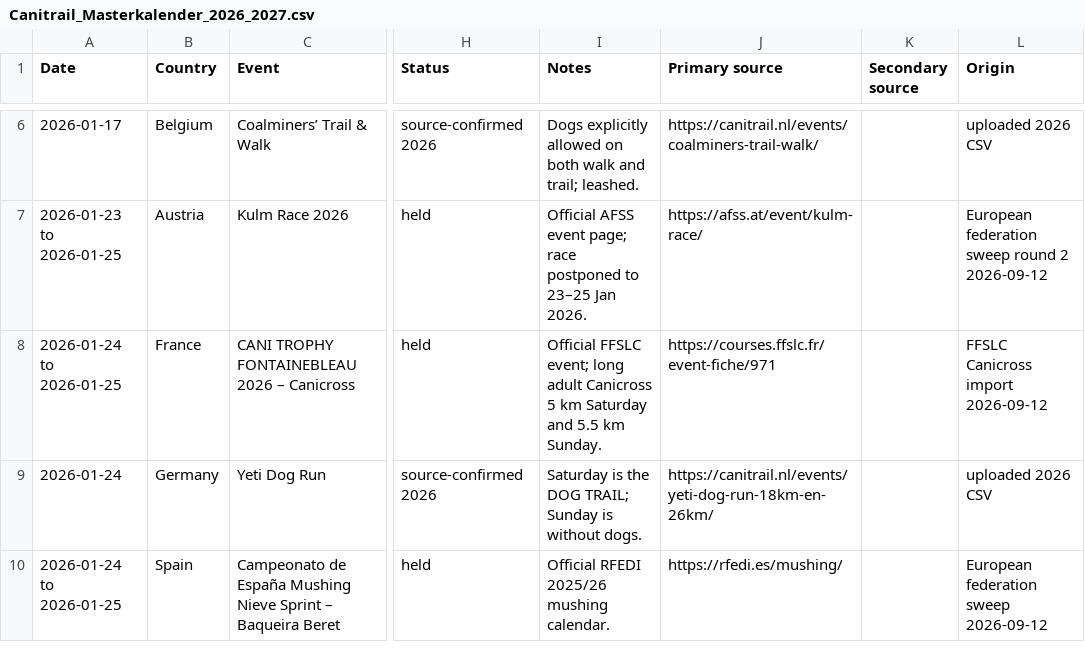
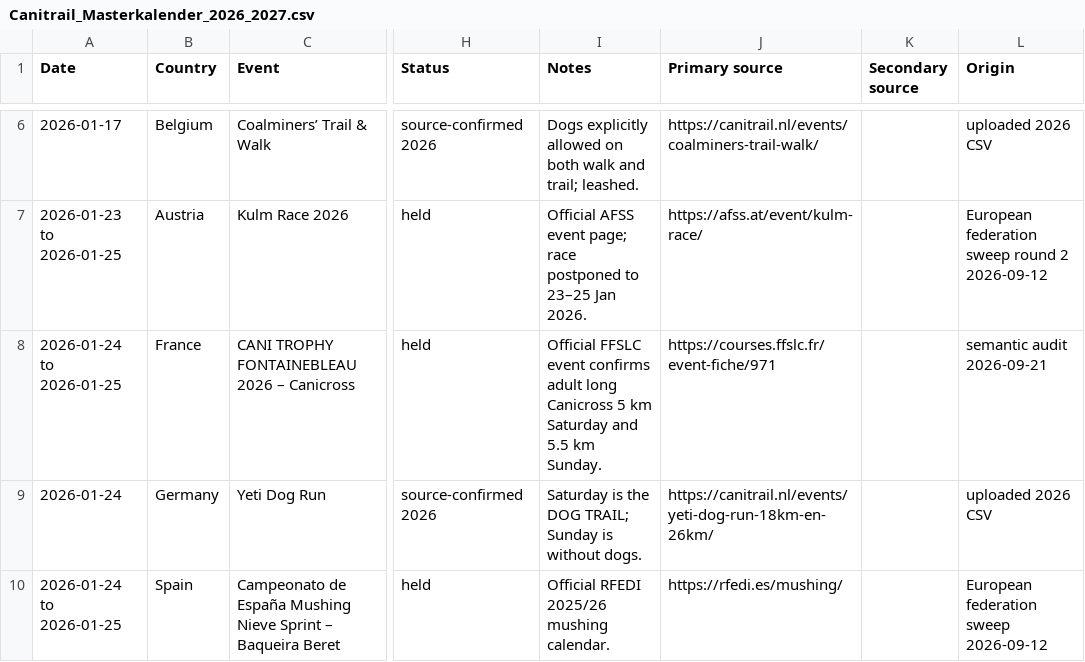
Before and after one commit to zoyored/dogs, a CSV file: data/Canitrail_Masterkalender_2026_2027.csv, drawn as a sheet; only a part is shown, gaps mark what is left out; the diff covers the shown part only; the diff names each change by its address in the sheet, - before the commit and + after, or states it on an @@ line.

Commit message:
Verify FFSLC review cases and enrich event data

```diff
--- a/data/Canitrail_Masterkalender_2026_2027.csv
+++ b/data/Canitrail_Masterkalender_2026_2027.csv
-I8 (Notes): Official FFSLC event; long adult Canicross 5…
+I8 (Notes): Official FFSLC event confirms adult long Canicross 5…
-L8 (Origin): FFSLC Canicross import 2026-09-12
+L8 (Origin): semantic audit 2026-09-21
```
Also changed, not shown: 10 edited cells elsewhere in this file.
